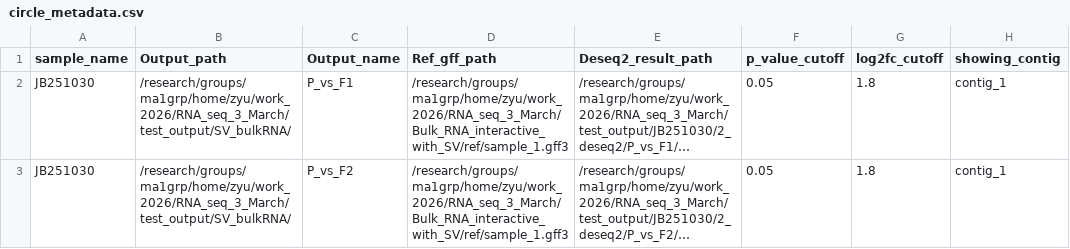
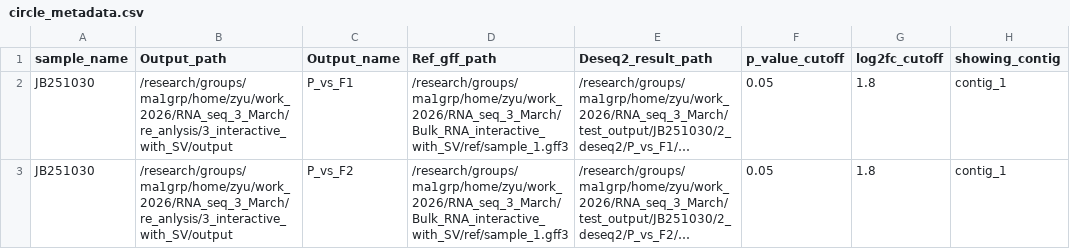
Before and after one commit to Zehui312/Bulk_RNA_interactive_with_SV, a CSV file: table/circle_metadata.csv, drawn as a sheet; long unchanged cells end in …; the diff names each change by its address in the sheet, - before the commit and + after, or states it on an @@ line.

```diff
--- a/table/circle_metadata.csv
+++ b/table/circle_metadata.csv
-B2:B3 (Output_path): /research/groups/ma1grp/home/zyu/work_2026/RNA_seq_3_March/test_output/SV_bulkRNA/
+B2:B3 (Output_path): /research/groups/ma1grp/home/zyu/work_2026/RNA_seq_3_March/re_anlysis/3_interactive_with_SV/output
```
Also changed, not shown: table/coverage_metadata.csv, 6 other files.
